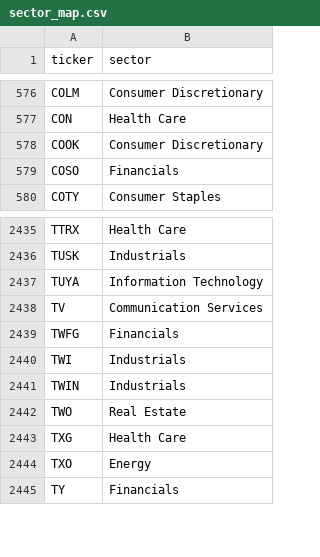
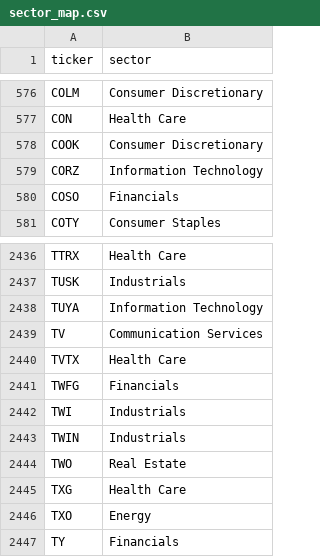
Before and after one commit to ArnaudVarela/TradingScan, a CSV file: sector_map.csv, drawn as a sheet; only a part is shown, gaps mark what is left out.

```diff
--- a/sector_map.csv
+++ b/sector_map.csv
@@ -578,2 +578,3 @@ CON,Health Care
 COOK,Consumer Discretionary
+CORZ,Information Technology
 COSO,Financials
@@ -2438,2 +2439,3 @@ TUYA,Information Technology
 TV,Communication Services
+TVTX,Health Care
 TWFG,Financials
```
Also changed, not shown: dashboard/public/sector_heat_gics.csv, fallen_angel.csv, 4 other files.
